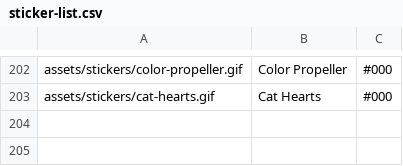
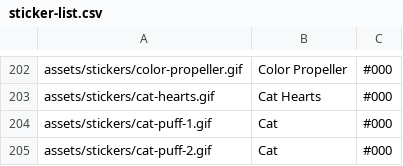
Before and after one commit to Motivesoft/condaluna, a CSV file: assets/scripts/sticker-list.csv, drawn as a sheet; only a part is shown, gaps mark what is left out; the diff names each change by its address in the sheet, - before the commit and + after, or states it on an @@ line.

Commit message:
New cat stickers/gif

```diff
--- a/assets/scripts/sticker-list.csv
+++ b/assets/scripts/sticker-list.csv
+row 204: assets/stickers/cat-puff-1.gif | Cat | #000
+row 205: assets/stickers/cat-puff-2.gif | Cat | #000
```
Also changed, not shown: assets/scripts/gifs-list.csv, 6 other files.
